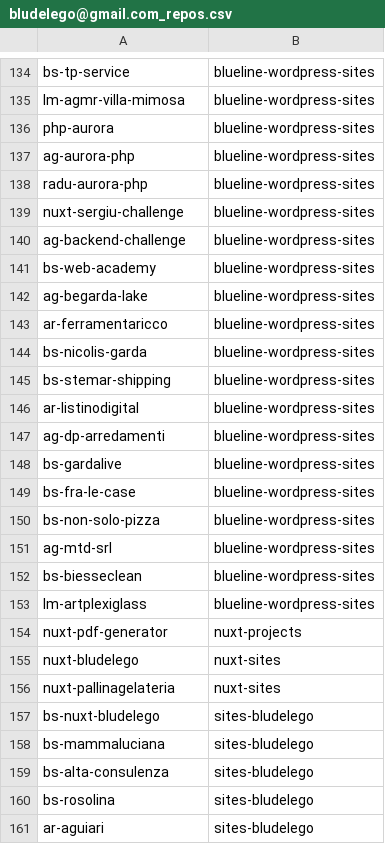
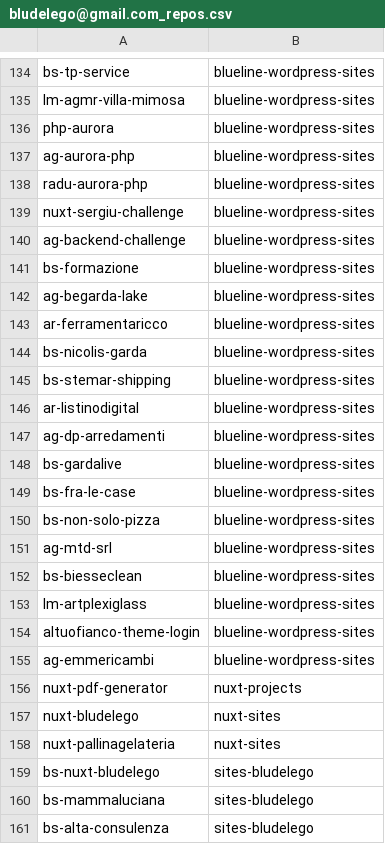
Before and after one commit to seriiserii825/py-bitbucket, a CSV file: bludelego@gmail.com_repos.csv, drawn as a sheet; only a part is shown, gaps mark what is left out; the shorter side is filled out with more unchanged rows.

Commit message:
feat: new repo

```diff
--- a/bludelego@gmail.com_repos.csv
+++ b/bludelego@gmail.com_repos.csv
@@ -140,3 +140,3 @@ nuxt-sergiu-challenge,blueline-wordpress-sites
 ag-backend-challenge,blueline-wordpress-sites
-bs-web-academy,blueline-wordpress-sites
+bs-formazione,blueline-wordpress-sites
 ag-begarda-lake,blueline-wordpress-sites
@@ -153,2 +153,4 @@ bs-biesseclean,blueline-wordpress-sites
 lm-artplexiglass,blueline-wordpress-sites
+altuofianco-theme-login,blueline-wordpress-sites
+ag-emmericambi,blueline-wordpress-sites
 nuxt-pdf-generator,nuxt-projects
```
Also changed, not shown: github_repos.csv, 3 other files.
